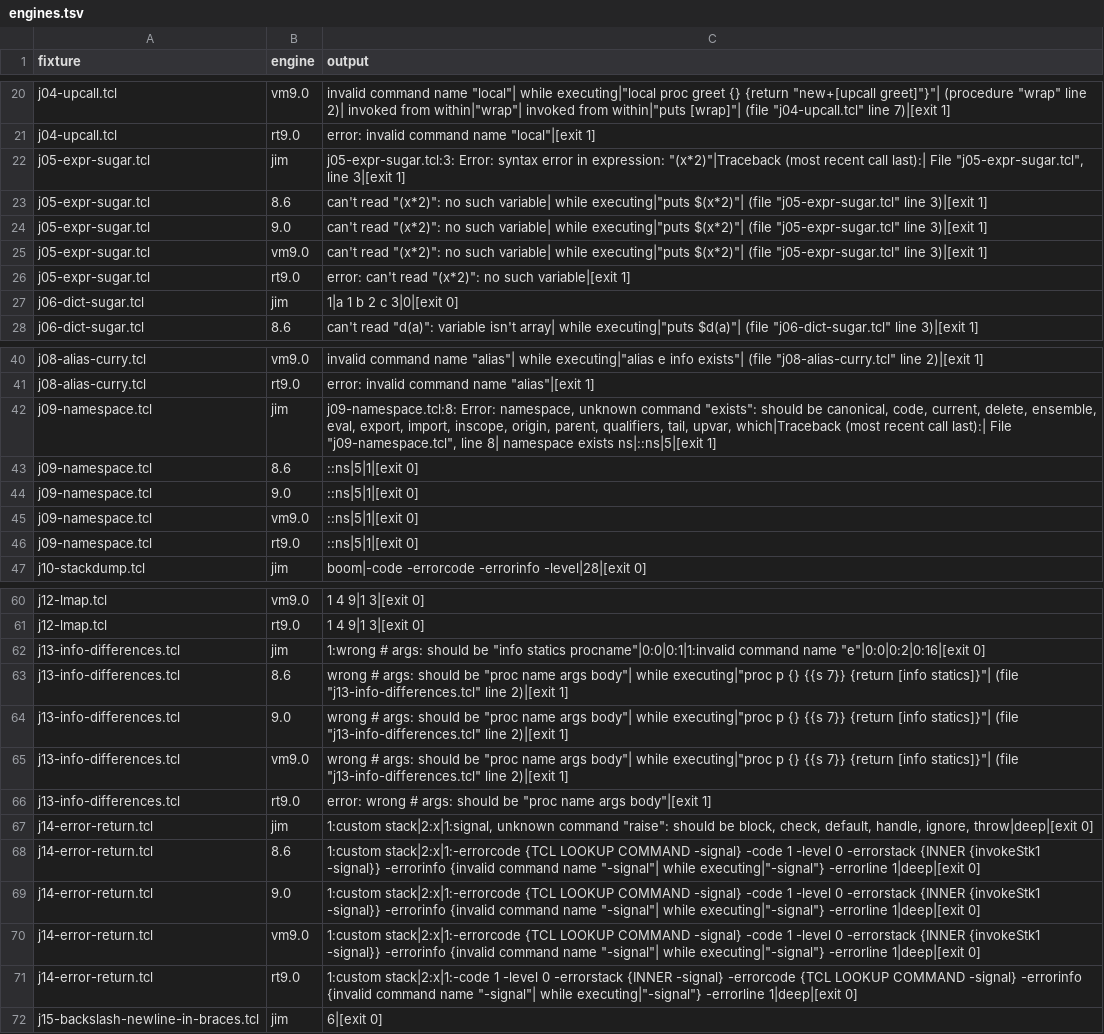
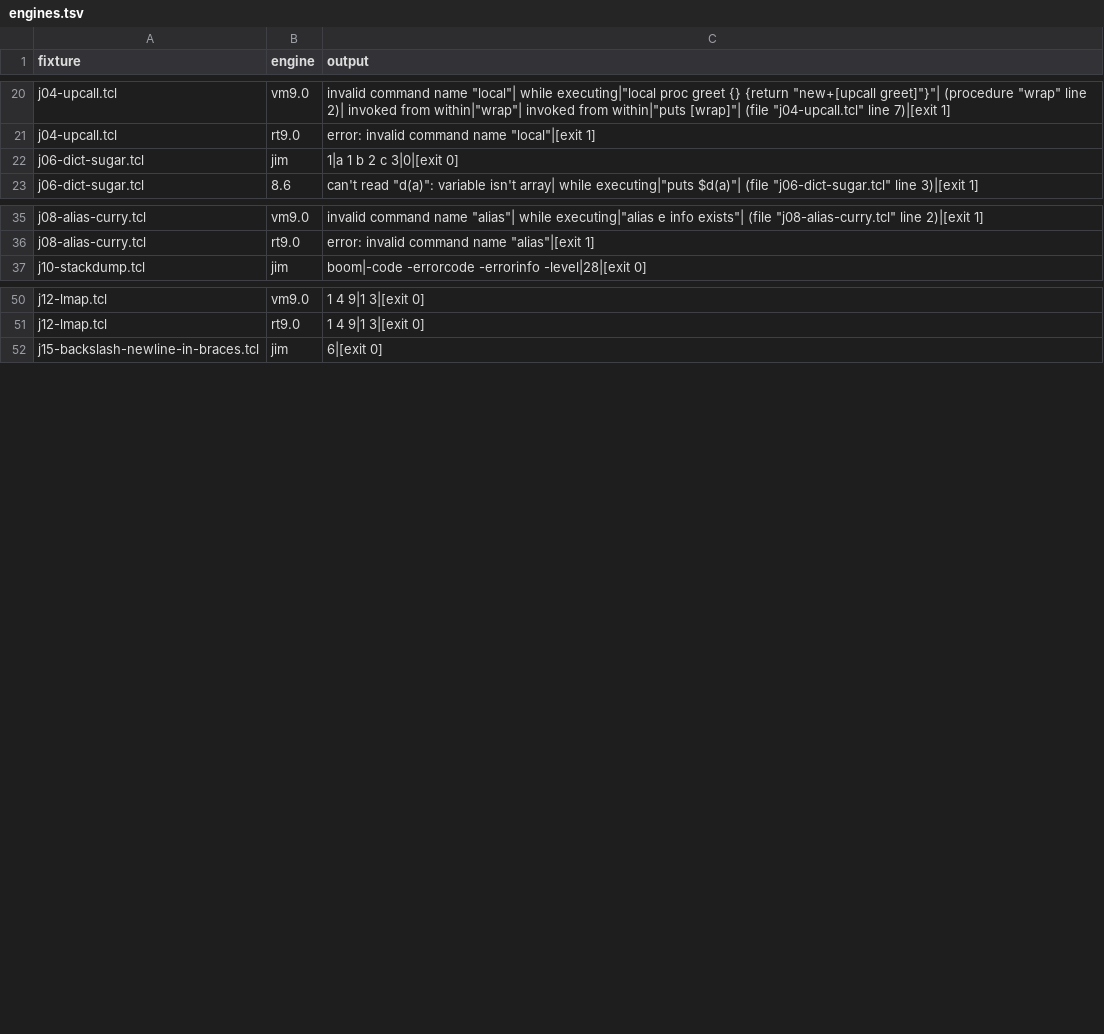
Before and after one commit to bitwisecook/tcl-lsp, a TSV file: docs/work/name-handling/handover/oo-dispatch-probe/jim/engines.tsv, drawn as a sheet; only a part is shown, gaps mark what is left out; the diff covers the shown part only.

```diff
--- a/docs/work/name-handling/handover/oo-dispatch-probe/jim/engines.tsv
+++ b/docs/work/name-handling/handover/oo-dispatch-probe/jim/engines.tsv
@@ -21,7 +21,2 @@ j04-upcall.tcl	vm9.0	invalid command name "local"|    while executing|"local pro
 j04-upcall.tcl	rt9.0	error: invalid command name "local"|[exit 1]
-j05-expr-sugar.tcl	jim	j05-expr-sugar.tcl:3: Error: syntax error in expression: "(x*2)"|Traceback (most recent call last):|  File "j05-expr-sugar.tcl", line 3|[exit 1]
-j05-expr-sugar.tcl	8.6	can't read "(x*2)": no such variable|    while executing|"puts $(x*2)"|    (file "j05-expr-sugar.tcl" line 3)|[exit 1]
-j05-expr-sugar.tcl	9.0	can't read "(x*2)": no such variable|    while executing|"puts $(x*2)"|    (file "j05-expr-sugar.tcl" line 3)|[exit 1]
-j05-expr-sugar.tcl	vm9.0	can't read "(x*2)": no such variable|    while executing|"puts $(x*2)"|    (file "j05-expr-sugar.tcl" line 3)|[exit 1]
-j05-expr-sugar.tcl	rt9.0	error: can't read "(x*2)": no such variable|[exit 1]
 j06-dict-sugar.tcl	jim	1|a 1 b 2 c 3|0|[exit 0]
@@ -41,7 +36,2 @@ j08-alias-curry.tcl	vm9.0	invalid command name "alias"|    while executing|"alia
 j08-alias-curry.tcl	rt9.0	error: invalid command name "alias"|[exit 1]
-j09-namespace.tcl	jim	j09-namespace.tcl:8: Error: namespace, unknown command "exists": should be canonical, code, current, delete, ensemble, eval, export, import, inscope, origin, parent, qualifiers, tail, upvar, which|Traceback (most recent call last):|  File "j09-namespace.tcl", line 8|    namespace exists ns|::ns|5|[exit 1]
-j09-namespace.tcl	8.6	::ns|5|1|[exit 0]
-j09-namespace.tcl	9.0	::ns|5|1|[exit 0]
-j09-namespace.tcl	vm9.0	::ns|5|1|[exit 0]
-j09-namespace.tcl	rt9.0	::ns|5|1|[exit 0]
 j10-stackdump.tcl	jim	boom|-code -errorcode -errorinfo -level|28|[exit 0]
@@ -61,12 +51,2 @@ j12-lmap.tcl	vm9.0	1 4 9|1 3|[exit 0]
 j12-lmap.tcl	rt9.0	1 4 9|1 3|[exit 0]
-j13-info-differences.tcl	jim	1:wrong # args: should be "info statics procname"|0:0|0:1|1:invalid command name "e"|0:0|0:2|0:16|[exit 0]
-j13-info-differences.tcl	8.6	wrong # args: should be "proc name args body"|    while executing|"proc p {} {{s 7}} {return [info statics]}"|    (file "j13-info-differences.tcl" line 2)|[exit 1]
-j13-info-differences.tcl	9.0	wrong # args: should be "proc name args body"|    while executing|"proc p {} {{s 7}} {return [info statics]}"|    (file "j13-info-differences.tcl" line 2)|[exit 1]
-j13-info-differences.tcl	vm9.0	wrong # args: should be "proc name args body"|    while executing|"proc p {} {{s 7}} {return [info statics]}"|    (file "j13-info-differences.tcl" line 2)|[exit 1]
-j13-info-differences.tcl	rt9.0	error: wrong # args: should be "proc name args body"|[exit 1]
-j14-error-return.tcl	jim	1:custom stack|2:x|1:signal, unknown command "raise": should be block, check, default, handle, ignore, throw|deep|[exit 0]
-j14-error-return.tcl	8.6	1:custom stack|2:x|1:-errorcode {TCL LOOKUP COMMAND -signal} -code 1 -level 0 -errorstack {INNER {invokeStk1 -signal}} -errorinfo {invalid command name "-signal"|    while executing|"-signal"} -errorline 1|deep|[exit 0]
-j14-error-return.tcl	9.0	1:custom stack|2:x|1:-errorcode {TCL LOOKUP COMMAND -signal} -code 1 -level 0 -errorstack {INNER {invokeStk1 -signal}} -errorinfo {invalid command name "-signal"|    while executing|"-signal"} -errorline 1|deep|[exit 0]
-j14-error-return.tcl	vm9.0	1:custom stack|2:x|1:-errorcode {TCL LOOKUP COMMAND -signal} -code 1 -level 0 -errorstack {INNER {invokeStk1 -signal}} -errorinfo {invalid command name "-signal"|    while executing|"-signal"} -errorline 1|deep|[exit 0]
-j14-error-return.tcl	rt9.0	1:custom stack|2:x|1:-code 1 -level 0 -errorstack {INNER -signal} -errorcode {TCL LOOKUP COMMAND -signal} -errorinfo {invalid command name "-signal"|    while executing|"-signal"} -errorline 1|deep|[exit 0]
 j15-backslash-newline-in-braces.tcl	jim	6|[exit 0]
```
Also changed, not shown: 41 added rows elsewhere in this file, 8 other files.
